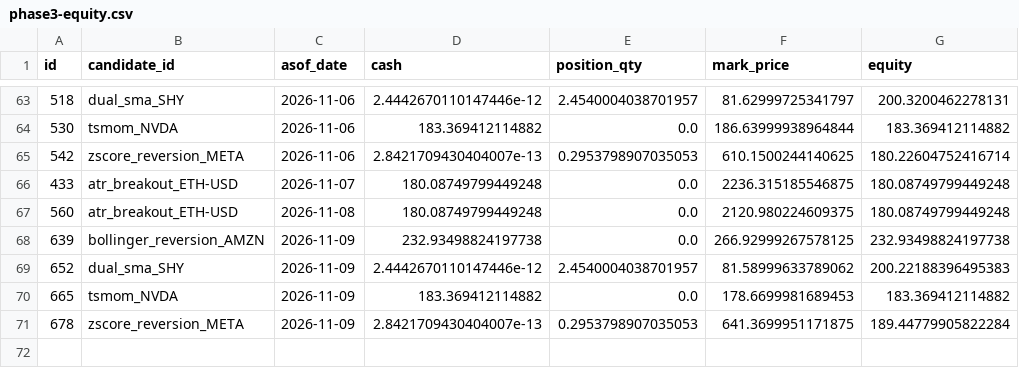
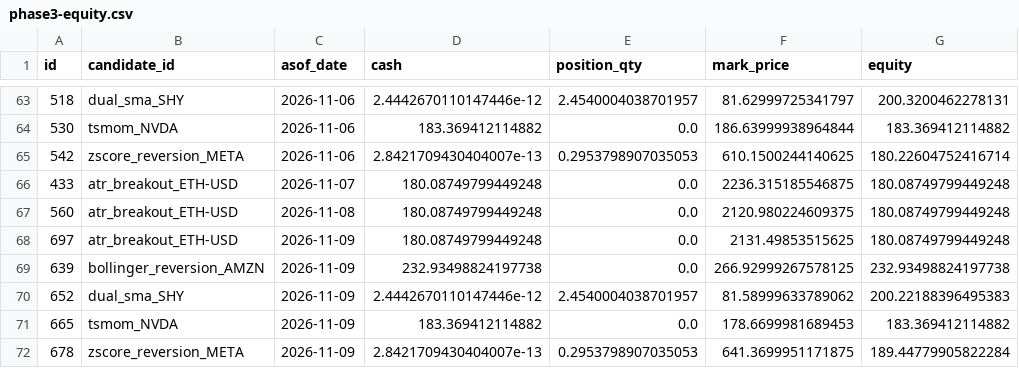
Before and after one commit to AadeshSahoo/QuantStrategyFinder, a CSV file: exports/phase3-equity.csv, drawn as a sheet; only a part is shown, gaps mark what is left out.

```diff
--- a/exports/phase3-equity.csv
+++ b/exports/phase3-equity.csv
@@ -67,2 +67,3 @@ id,candidate_id,asof_date,cash,position_qty,mark_price,equity
 560,atr_breakout_ETH-USD,2026-11-08,180.08749799449248,0.0,2120.980224609375,180.08749799449248
+697,atr_breakout_ETH-USD,2026-11-09,180.08749799449248,0.0,2131.49853515625,180.08749799449248
 639,bollinger_reversion_AMZN,2026-11-09,232.93498824197738,0.0,266.92999267578125,232.93498824197738
```
Also changed, not shown: exports/phase3-forward-performance.csv, exports/phase3-orders.csv, 6 other files.
